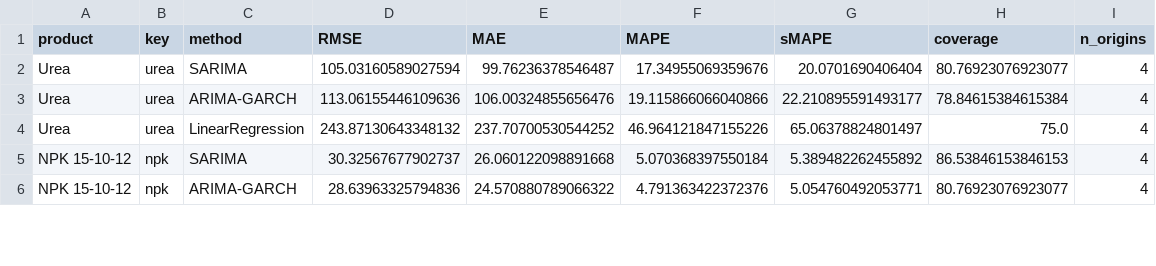
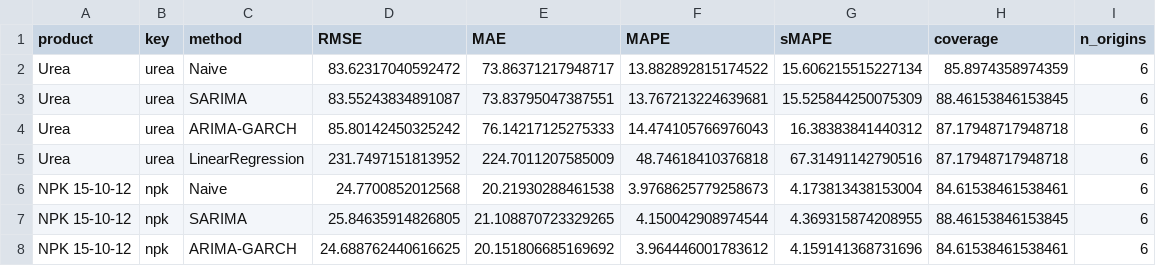
Before and after one commit to jetherohasan-creator/ARIMA-GARCH, a CSV file: outputs/comparison_metrics.csv, drawn as a sheet; only a part is shown; the diff covers the shown part only.

```diff
--- a/outputs/comparison_metrics.csv
+++ b/outputs/comparison_metrics.csv
@@ -1,6 +1,8 @@
 product,key,method,RMSE,MAE,MAPE,sMAPE,coverage,n_origins
-Urea,urea,SARIMA,105.03160589027594,99.76236378546487,17.34955069359676,20.0701690406404,80.76923076923077,4
-Urea,urea,ARIMA-GARCH,113.06155446109636,106.00324855656476,19.115866066040866,22.210895591493177,78.84615384615384,4
-Urea,urea,LinearRegression,243.87130643348132,237.70700530544252,46.964121847155226,65.06378824801497,75.0,4
-NPK 15-10-12,npk,SARIMA,30.32567677902737,26.060122098891668,5.070368397550184,5.389482262455892,86.53846153846153,4
-NPK 15-10-12,npk,ARIMA-GARCH,28.63963325794836,24.570880789066322,4.791363422372376,5.054760492053771,80.76923076923077,4
+Urea,urea,Naive,83.62317040592472,73.86371217948717,13.882892815174522,15.606215515227134,85.8974358974359,6
+Urea,urea,SARIMA,83.55243834891087,73.83795047387551,13.767213224639681,15.525844250075309,88.46153846153845,6
+Urea,urea,ARIMA-GARCH,85.80142450325242,76.14217125275333,14.474105766976043,16.38383841440312,87.17948717948718,6
+Urea,urea,LinearRegression,231.7497151813952,224.7011207585009,48.74618410376818,67.31491142790516,87.17948717948718,6
+NPK 15-10-12,npk,Naive,24.7700852012568,20.21930288461538,3.9768625779258673,4.173813438153004,84.61538461538461,6
+NPK 15-10-12,npk,SARIMA,25.84635914826805,21.108870723329265,4.150042908974544,4.369315874208955,88.46153846153845,6
+NPK 15-10-12,npk,ARIMA-GARCH,24.688762440616625,20.151806685169692,3.964446001783612,4.159141368731696,84.61538461538461,6
```
Also changed, not shown: 2 added rows and 41 edited cells elsewhere in this file, outputs/forecasts/npk_arima_garch.csv, outputs/forecasts/npk_sarima.csv, 26 other files.
